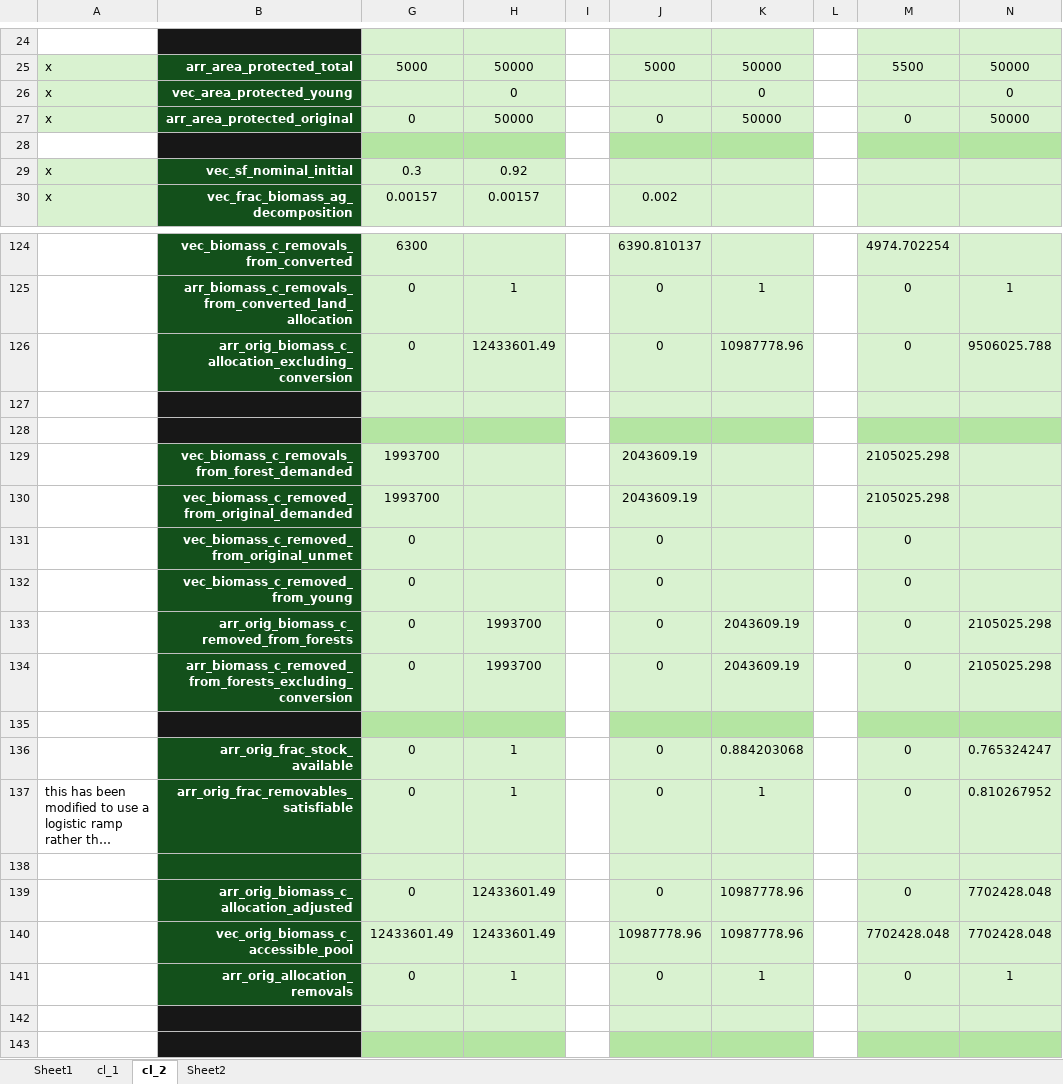
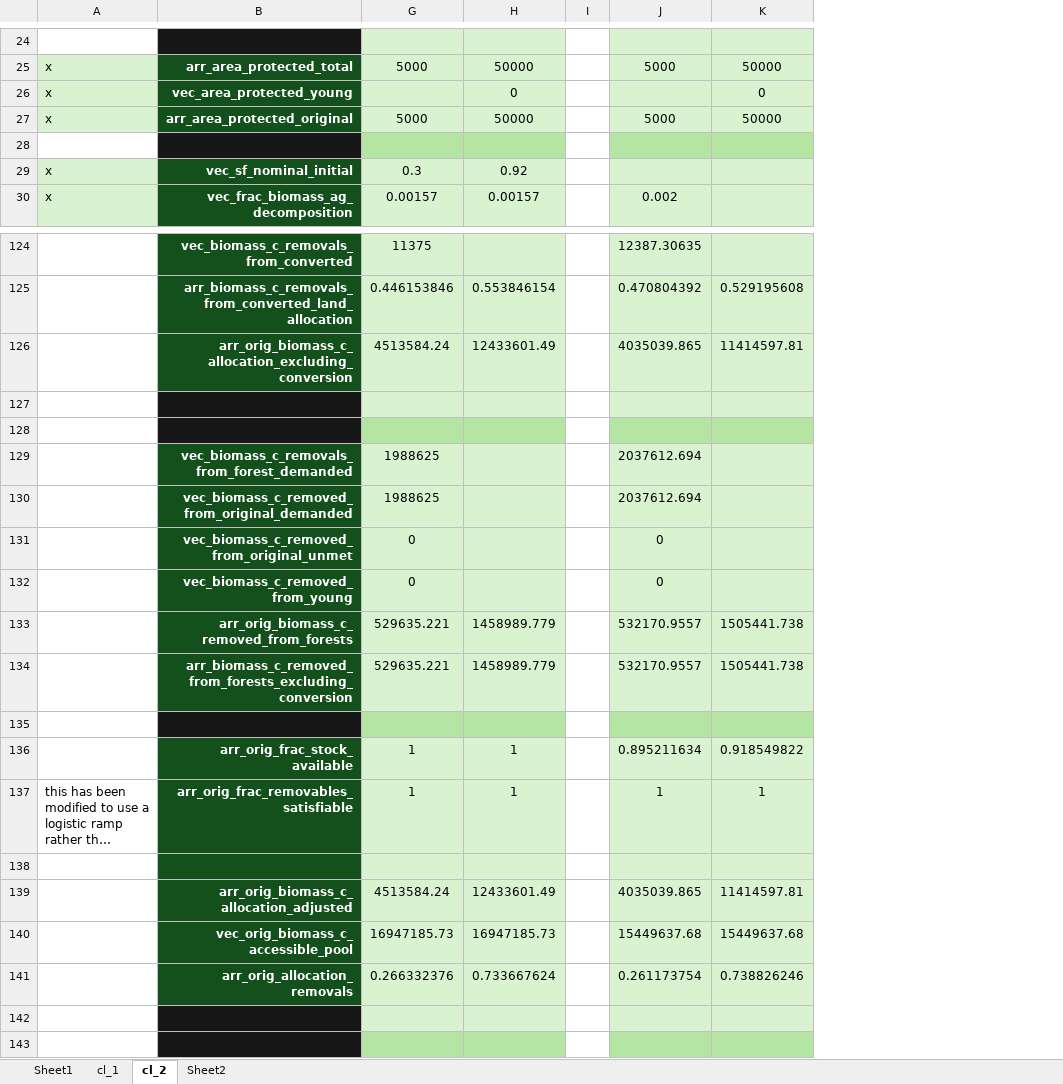
Before and after one commit to jcsyme/sisepuede, an Excel workbook: sisepuede/ref/validation_workbooks/carbon_ledger.xlsx, sheet cl_2, drawn as a sheet; only a part is shown, gaps mark what is left out; long unchanged cells end in …; values as stored, in another font and other column widths than the file's, no borders; removed rows and columns are numbered as before the commit, all else as after; the diff covers the shown part only; the diff names each change by its address in the sheet, - before the commit and + after, or states it on an @@ line.

```diff
--- a/sisepuede/ref/validation_workbooks/carbon_ledger.xlsx (sheet cl_2)
+++ b/sisepuede/ref/validation_workbooks/carbon_ledger.xlsx (sheet cl_2)
@@ column L hidden, empty @@
@@ column M hidden, rows 25-27: 5500 |  | 0; rows 124-141: 4974.702254 | 0 | 0 |  |  | 2105025.298 | 2105025.298 | 0 | 0 | 0 | 0 |  | 0 | 0 |  | 0 | 7702428.048 | 0 @@
@@ column N hidden, rows 25-27: 50000 | 0 | 50000; rows 125-141: 1 | 9506025.788 |  |  |  |  |  |  | 2105025.298 | 2105025.298 |  | 0.765324247 | 0.810267952 |  | 7702428.048 | 7702428.048 | 1 @@
-G27: 0
+G27: 5000
-J27: 0
+J27: 5000
-G124: 6300
+G124: 11375
-J124: 6390.810137
+J124: 12387.30635
-G125: 0
+G125: 0.446153846
-H125: 1
+H125: 0.553846154
-J125: 0
+J125: 0.470804392
-K125: 1
+K125: 0.529195608
-G126: 0
+G126: 4513584.24
-J126: 0
+J126: 4035039.865
-K126: 10987778.96
+K126: 11414597.81
-G129:G130: 1993700
+G129:G130: 1988625
-J129:J130: 2043609.19
+J129:J130: 2037612.694
-G133:G134: 0
+G133:G134: 529635.221
-H133:H134: 1993700
+H133:H134: 1458989.779
-J133:J134: 0
+J133:J134: 532170.9557
-K133:K134: 2043609.19
+K133:K134: 1505441.738
-G136:G137: 0
+G136:G137: 1
-J136: 0
+J136: 0.895211634
-K136: 0.884203068
+K136: 0.918549822
-J137: 0
+J137: 1
-G139: 0
+G139: 4513584.24
-J139: 0
+J139: 4035039.865
-K139: 10987778.96
+K139: 11414597.81
-G140: 12433601.49
+G140: 16947185.73
-H140: 12433601.49
+H140: 16947185.73
-J140: 10987778.96
+J140: 15449637.68
-K140: 10987778.96
+K140: 15449637.68
-G141: 0
+G141: 0.266332376
-H141: 1
+H141: 0.733667624
-J141: 0
+J141: 0.261173754
-K141: 1
+K141: 0.738826246
```
Also changed, not shown: 2 added rows, 2 removed rows, 64 edited cells and cell formats elsewhere in this sheet, hidden cells, 1 other file.
